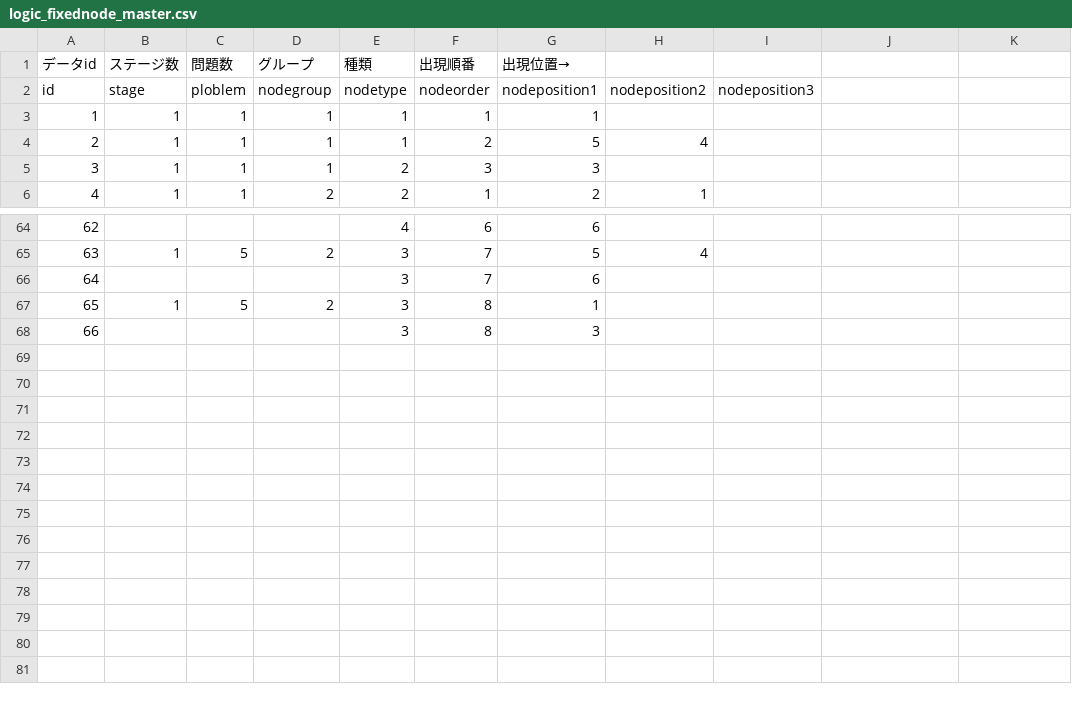
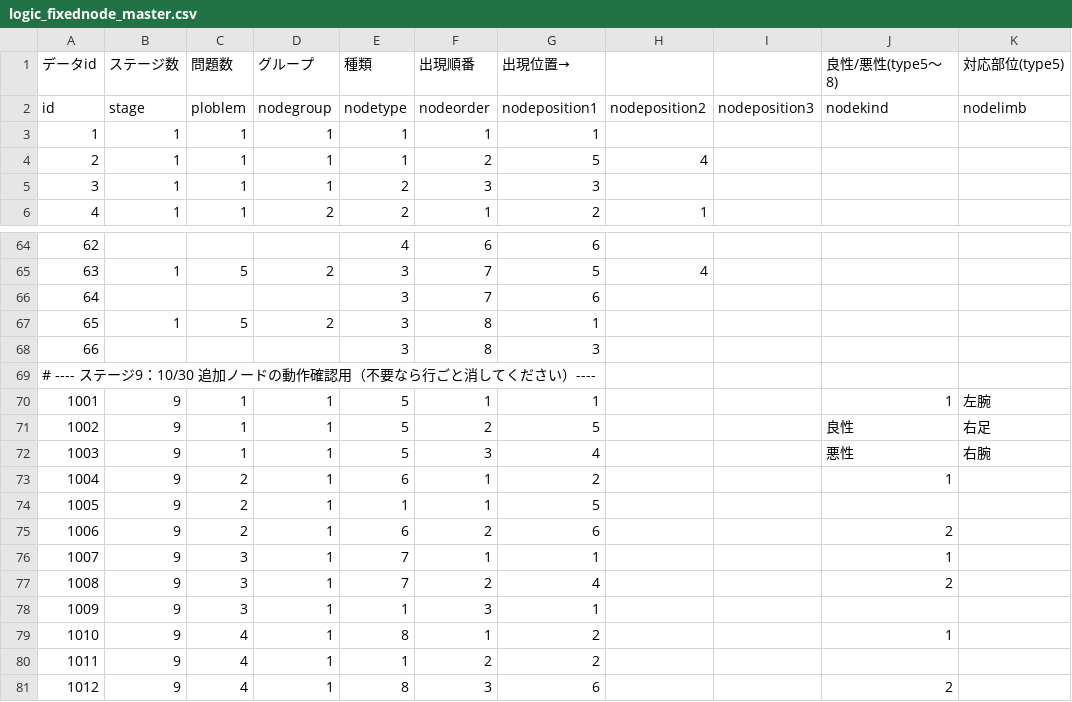
Before and after one commit to Okamoto-Sakuya/GraduationTEAM, a CSV file: Assets/Takahashi/CSV/fixed/logic_fixednode_master.csv, drawn as a sheet; only a part is shown, gaps mark what is left out.

```diff
--- a/Assets/Takahashi/CSV/fixed/logic_fixednode_master.csv
+++ b/Assets/Takahashi/CSV/fixed/logic_fixednode_master.csv
@@ -1,3 +1,3 @@
-データid,ステージ数,問題数,グループ,種類,出現順番,出現位置→,,
-id,stage,ploblem,nodegroup,nodetype,nodeorder,nodeposition1,nodeposition2,nodeposition3
+データid,ステージ数,問題数,グループ,種類,出現順番,出現位置→,,,良性/悪性(type5〜8),対応部位(type5)
+id,stage,ploblem,nodegroup,nodetype,nodeorder,nodeposition1,nodeposition2,nodeposition3,nodekind,nodelimb
 1,1,1,1,1,1,1,,
@@ -68 +68,14 @@ id,stage,ploblem,nodegroup,nodetype,nodeorder,nodeposition1,nodeposition2,nodepo
 66,,,,3,8,3,,
+# ---- ステージ9：10/30 追加ノードの動作確認用（不要なら行ごと消してください）----
+1001,9,1,1,5,1,1,,,1,左腕
+1002,9,1,1,5,2,5,,,良性,右足
+1003,9,1,1,5,3,4,,,悪性,右腕
+1004,9,2,1,6,1,2,,,1,
+1005,9,2,1,1,1,5,,,,
+1006,9,2,1,6,2,6,,,2,
+1007,9,3,1,7,1,1,,,1,
+1008,9,3,1,7,2,4,,,2,
+1009,9,3,1,1,3,1,,,,
+1010,9,4,1,8,1,2,,,1,
+1011,9,4,1,1,2,2,,,,
+1012,9,4,1,8,3,6,,,2,
```
Also changed, not shown: Assets/Takahashi/CSV/logic_random/logic_randomnode_master.csv, 16 other files.
